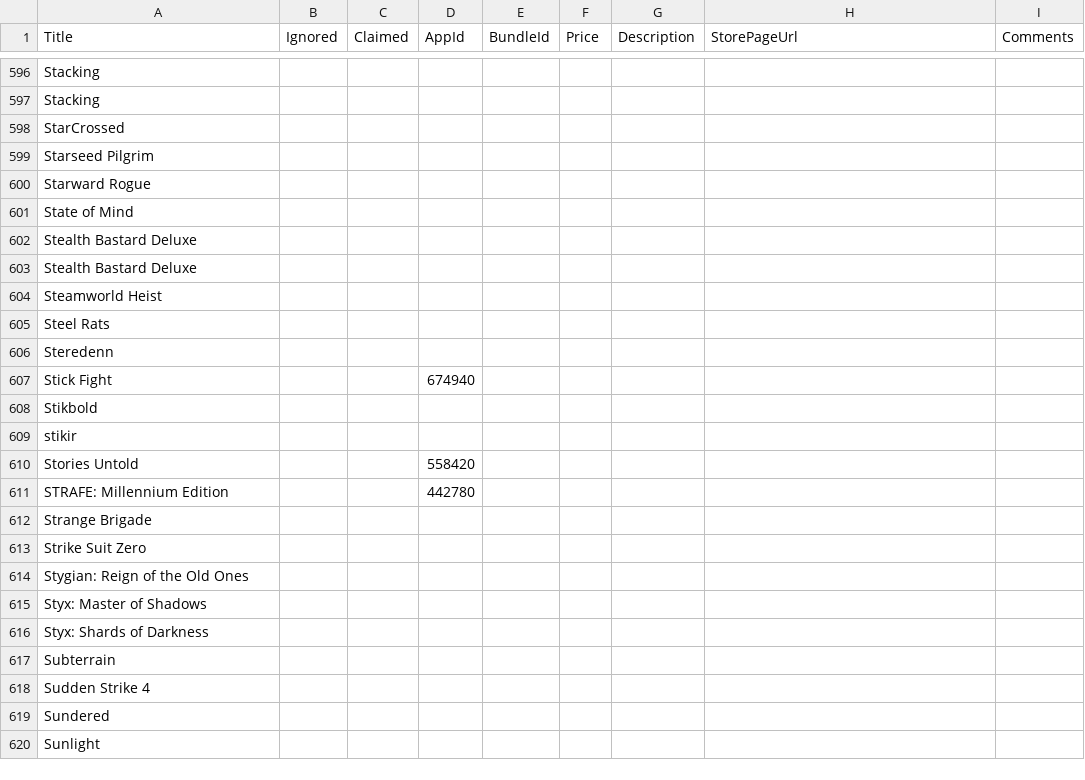
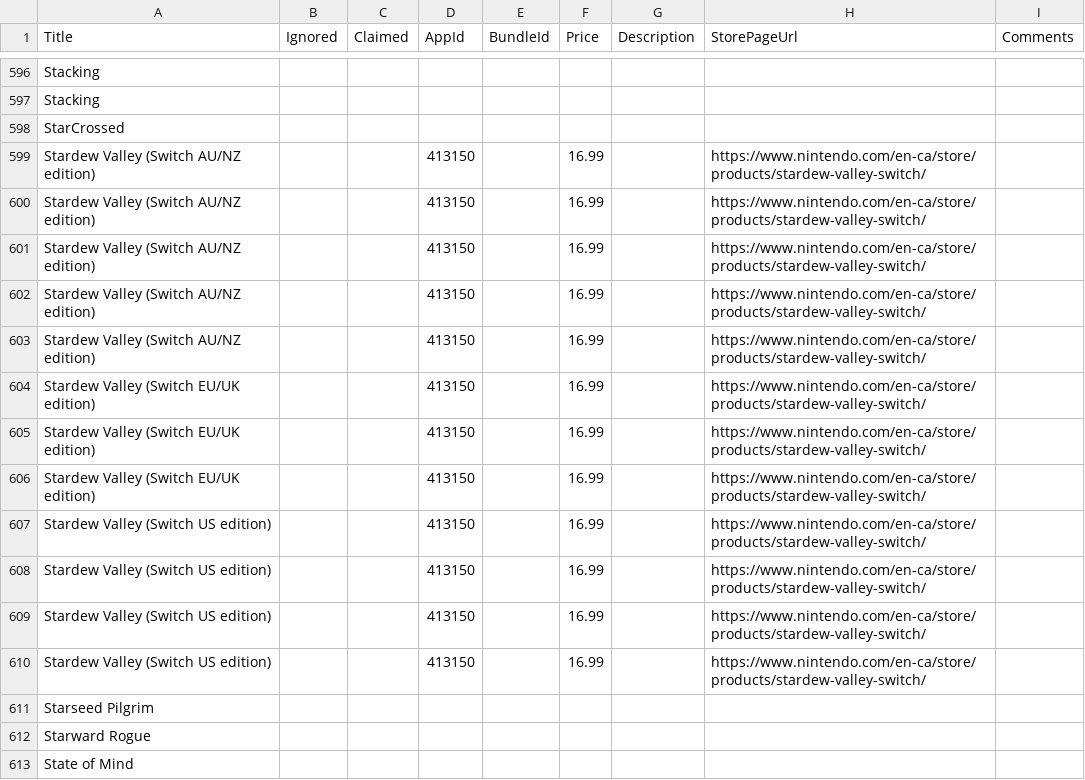
Before and after one commit to Pathoschild/HatMouse, a CSV file: scripts/game keys.csv, drawn as a sheet; only a part is shown, gaps mark what is left out; the shorter side is filled out with more unchanged rows; the diff names each change by its address in the sheet, - before the commit and + after, or states it on an @@ line.

Commit message:
add Stardew Valley Switch keys

```diff
--- a/scripts/game keys.csv
+++ b/scripts/game keys.csv
+row 599: Stardew Valley (Switch AU/NZ edition) |  |  | 413150 |  | 16.99 |  | https://www.nintendo.com/en-ca/store/products/stardew-valley-switch/
+row 600: Stardew Valley (Switch AU/NZ edition) |  |  | 413150 |  | 16.99 |  | https://www.nintendo.com/en-ca/store/products/stardew-valley-switch/
+row 601: Stardew Valley (Switch AU/NZ edition) |  |  | 413150 |  | 16.99 |  | https://www.nintendo.com/en-ca/store/products/stardew-valley-switch/
+row 602: Stardew Valley (Switch AU/NZ edition) |  |  | 413150 |  | 16.99 |  | https://www.nintendo.com/en-ca/store/products/stardew-valley-switch/
+row 603: Stardew Valley (Switch AU/NZ edition) |  |  | 413150 |  | 16.99 |  | https://www.nintendo.com/en-ca/store/products/stardew-valley-switch/
+row 604: Stardew Valley (Switch EU/UK edition) |  |  | 413150 |  | 16.99 |  | https://www.nintendo.com/en-ca/store/products/stardew-valley-switch/
+row 605: Stardew Valley (Switch EU/UK edition) |  |  | 413150 |  | 16.99 |  | https://www.nintendo.com/en-ca/store/products/stardew-valley-switch/
+row 606: Stardew Valley (Switch EU/UK edition) |  |  | 413150 |  | 16.99 |  | https://www.nintendo.com/en-ca/store/products/stardew-valley-switch/
+row 607: Stardew Valley (Switch US edition) |  |  | 413150 |  | 16.99 |  | https://www.nintendo.com/en-ca/store/products/stardew-valley-switch/
+row 608: Stardew Valley (Switch US edition) |  |  | 413150 |  | 16.99 |  | https://www.nintendo.com/en-ca/store/products/stardew-valley-switch/
+row 609: Stardew Valley (Switch US edition) |  |  | 413150 |  | 16.99 |  | https://www.nintendo.com/en-ca/store/products/stardew-valley-switch/
+row 610: Stardew Valley (Switch US edition) |  |  | 413150 |  | 16.99 |  | https://www.nintendo.com/en-ca/store/products/stardew-valley-switch/
```
Also changed, not shown: 1 other file.
